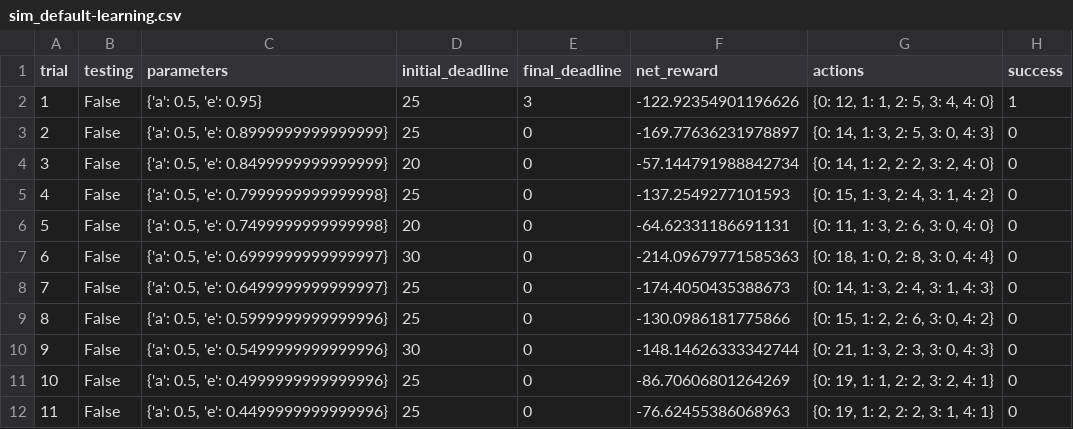
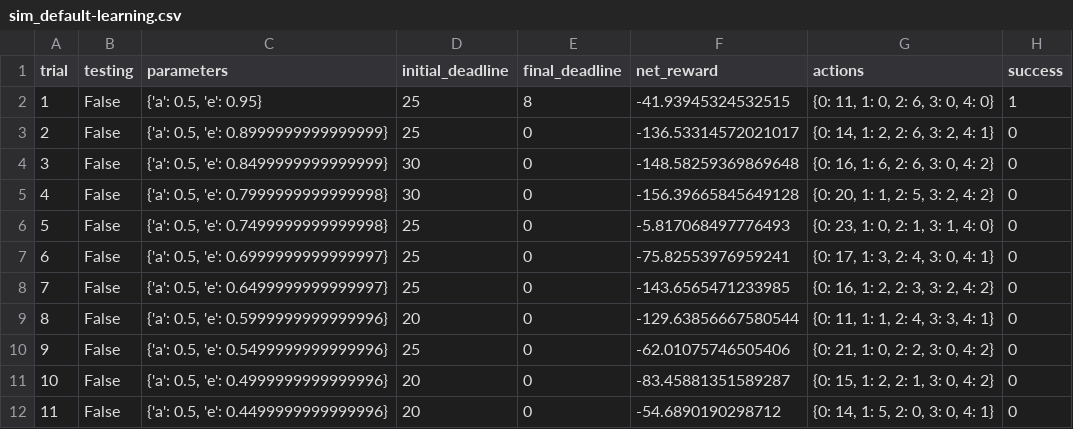
Before and after one commit to BrianCJohnson/Machine-Learning, a CSV file: projects/smartcab/logs/sim_default-learning.csv, drawn as a sheet; only a part is shown; the diff covers the shown part only.

Commit message:
Updated smartcab's log files
Updated the following log files:
- sim_default-learning.csv
- sim_default-learning.txt
- sim_improved-learning.csv
- sim_improved-learning.txt

```diff
--- a/projects/smartcab/logs/sim_default-learning.csv
+++ b/projects/smartcab/logs/sim_default-learning.csv
@@ -1,12 +1,12 @@
 trial,testing,parameters,initial_deadline,final_deadline,net_reward,actions,success
-1,False,"{'a': 0.5, 'e': 0.95}",25,3,-122.92354901196626,"{0: 12, 1: 1, 2: 5, 3: 4, 4: 0}",1
-2,False,"{'a': 0.5, 'e': 0.8999999999999999}",25,0,-169.77636231978897,"{0: 14, 1: 3, 2: 5, 3: 0, 4: 3}",0
-3,False,"{'a': 0.5, 'e': 0.8499999999999999}",20,0,-57.144791988842734,"{0: 14, 1: 2, 2: 2, 3: 2, 4: 0}",0
-4,False,"{'a': 0.5, 'e': 0.7999999999999998}",25,0,-137.2549277101593,"{0: 15, 1: 3, 2: 4, 3: 1, 4: 2}",0
-5,False,"{'a': 0.5, 'e': 0.7499999999999998}",20,0,-64.62331186691131,"{0: 11, 1: 3, 2: 6, 3: 0, 4: 0}",0
-6,False,"{'a': 0.5, 'e': 0.6999999999999997}",30,0,-214.09679771585363,"{0: 18, 1: 0, 2: 8, 3: 0, 4: 4}",0
-7,False,"{'a': 0.5, 'e': 0.6499999999999997}",25,0,-174.4050435388673,"{0: 14, 1: 3, 2: 4, 3: 1, 4: 3}",0
-8,False,"{'a': 0.5, 'e': 0.5999999999999996}",25,0,-130.0986181775866,"{0: 15, 1: 2, 2: 6, 3: 0, 4: 2}",0
-9,False,"{'a': 0.5, 'e': 0.5499999999999996}",30,0,-148.14626333342744,"{0: 21, 1: 3, 2: 3, 3: 0, 4: 3}",0
-10,False,"{'a': 0.5, 'e': 0.4999999999999996}",25,0,-86.70606801264269,"{0: 19, 1: 1, 2: 2, 3: 2, 4: 1}",0
-11,False,"{'a': 0.5, 'e': 0.4499999999999996}",25,0,-76.62455386068963,"{0: 19, 1: 2, 2: 2, 3: 1, 4: 1}",0
+1,False,"{'a': 0.5, 'e': 0.95}",25,8,-41.93945324532515,"{0: 11, 1: 0, 2: 6, 3: 0, 4: 0}",1
+2,False,"{'a': 0.5, 'e': 0.8999999999999999}",25,0,-136.53314572021017,"{0: 14, 1: 2, 2: 6, 3: 2, 4: 1}",0
+3,False,"{'a': 0.5, 'e': 0.8499999999999999}",30,0,-148.58259369869648,"{0: 16, 1: 6, 2: 6, 3: 0, 4: 2}",0
+4,False,"{'a': 0.5, 'e': 0.7999999999999998}",30,0,-156.39665845649128,"{0: 20, 1: 1, 2: 5, 3: 2, 4: 2}",0
+5,False,"{'a': 0.5, 'e': 0.7499999999999998}",25,0,-5.817068497776493,"{0: 23, 1: 0, 2: 1, 3: 1, 4: 0}",0
+6,False,"{'a': 0.5, 'e': 0.6999999999999997}",25,0,-75.82553976959241,"{0: 17, 1: 3, 2: 4, 3: 0, 4: 1}",0
+7,False,"{'a': 0.5, 'e': 0.6499999999999997}",25,0,-143.6565471233985,"{0: 16, 1: 2, 2: 3, 3: 2, 4: 2}",0
+8,False,"{'a': 0.5, 'e': 0.5999999999999996}",20,0,-129.63856667580544,"{0: 11, 1: 1, 2: 4, 3: 3, 4: 1}",0
+9,False,"{'a': 0.5, 'e': 0.5499999999999996}",25,0,-62.01075746505406,"{0: 21, 1: 0, 2: 2, 3: 0, 4: 2}",0
+10,False,"{'a': 0.5, 'e': 0.4999999999999996}",20,0,-83.45881351589287,"{0: 15, 1: 2, 2: 1, 3: 0, 4: 2}",0
+11,False,"{'a': 0.5, 'e': 0.4499999999999996}",20,0,-54.6890190298712,"{0: 14, 1: 5, 2: 0, 3: 0, 4: 1}",0
```
Also changed, not shown: 64 edited cells elsewhere in this file, 3 other files.
